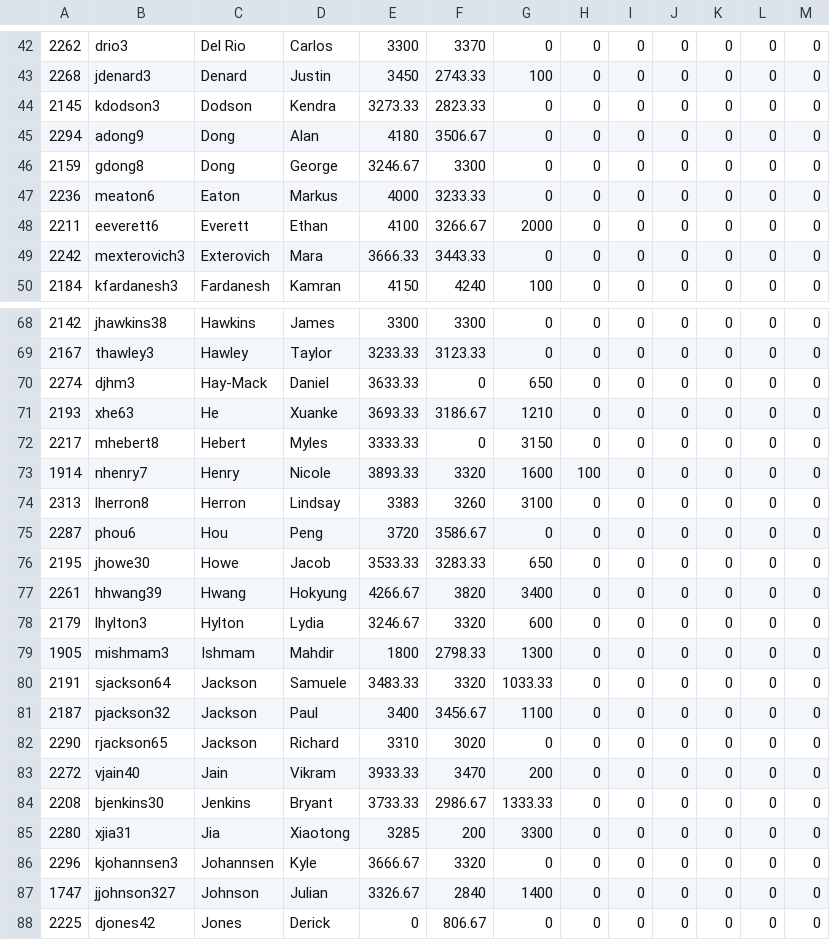
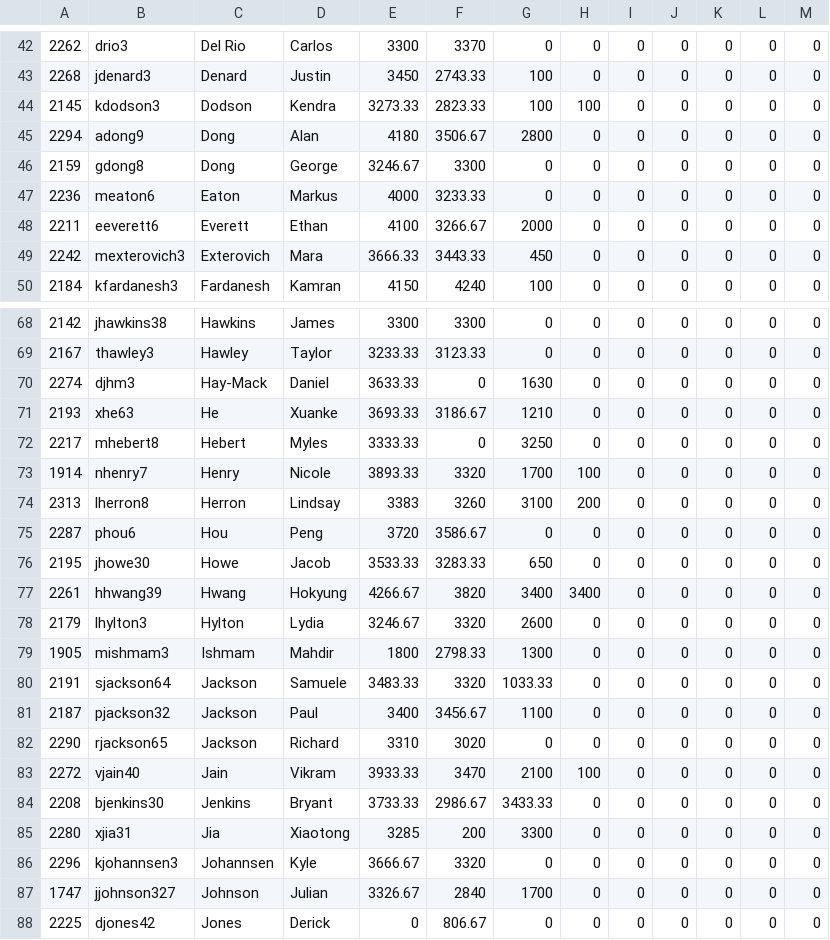
Before and after one commit to guoyu07/IntelligentReviewModel, a CSV file: admin/csv/Spring_2013_scores11.csv, drawn as a sheet; only a part is shown, gaps mark what is left out; the diff covers the shown part only.

```diff
--- a/admin/csv/Spring_2013_scores11.csv
+++ b/admin/csv/Spring_2013_scores11.csv
@@ -43,4 +43,4 @@
 2268,jdenard3,Denard," Justin",3450,2743.33,100,0,0,0,0,0,0
-2145,kdodson3,Dodson," Kendra",3273.33,2823.33,0,0,0,0,0,0,0
-2294,adong9,Dong," Alan",4180,3506.67,0,0,0,0,0,0,0
+2145,kdodson3,Dodson," Kendra",3273.33,2823.33,100,100,0,0,0,0,0
+2294,adong9,Dong," Alan",4180,3506.67,2800,0,0,0,0,0,0
 2159,gdong8,Dong," George",3246.67,3300,0,0,0,0,0,0,0
@@ -48,3 +48,3 @@
 2211,eeverett6,Everett," Ethan",4100,3266.67,2000,0,0,0,0,0,0
-2242,mexterovich3,Exterovich," Mara",3666.33,3443.33,0,0,0,0,0,0,0
+2242,mexterovich3,Exterovich," Mara",3666.33,3443.33,450,0,0,0,0,0,0
 2184,kfardanesh3,Fardanesh," Kamran",4150,4240,100,0,0,0,0,0,0
@@ -69,11 +69,11 @@
 2167,thawley3,Hawley," Taylor",3233.33,3123.33,0,0,0,0,0,0,0
-2274,djhm3,Hay-Mack," Daniel",3633.33,0,650,0,0,0,0,0,0
+2274,djhm3,Hay-Mack," Daniel",3633.33,0,1630,0,0,0,0,0,0
 2193,xhe63,He," Xuanke",3693.33,3186.67,1210,0,0,0,0,0,0
-2217,mhebert8,Hebert," Myles",3333.33,0,3150,0,0,0,0,0,0
-1914,nhenry7,Henry," Nicole",3893.33,3320,1600,100,0,0,0,0,0
-2313,lherron8,Herron," Lindsay",3383,3260,3100,0,0,0,0,0,0
+2217,mhebert8,Hebert," Myles",3333.33,0,3250,0,0,0,0,0,0
+1914,nhenry7,Henry," Nicole",3893.33,3320,1700,100,0,0,0,0,0
+2313,lherron8,Herron," Lindsay",3383,3260,3100,200,0,0,0,0,0
 2287,phou6,Hou," Peng",3720,3586.67,0,0,0,0,0,0,0
 2195,jhowe30,Howe," Jacob",3533.33,3283.33,650,0,0,0,0,0,0
-2261,hhwang39,Hwang," Hokyung",4266.67,3820,3400,0,0,0,0,0,0
-2179,lhylton3,Hylton," Lydia",3246.67,3320,600,0,0,0,0,0,0
+2261,hhwang39,Hwang," Hokyung",4266.67,3820,3400,3400,0,0,0,0,0
+2179,lhylton3,Hylton," Lydia",3246.67,3320,2600,0,0,0,0,0,0
 1905,mishmam3,Ishmam," Mahdir",1800,2798.33,1300,0,0,0,0,0,0
@@ -82,7 +82,7 @@
 2290,rjackson65,Jackson," Richard",3310,3020,0,0,0,0,0,0,0
-2272,vjain40,Jain," Vikram",3933.33,3470,200,0,0,0,0,0,0
-2208,bjenkins30,Jenkins," Bryant",3733.33,2986.67,1333.33,0,0,0,0,0,0
+2272,vjain40,Jain," Vikram",3933.33,3470,2100,100,0,0,0,0,0
+2208,bjenkins30,Jenkins," Bryant",3733.33,2986.67,3433.33,0,0,0,0,0,0
 2280,xjia31,Jia," Xiaotong",3285,200,3300,0,0,0,0,0,0
 2296,kjohannsen3,Johannsen," Kyle",3666.67,3320,0,0,0,0,0,0,0
-1747,jjohnson327,Johnson," Julian",3326.67,2840,1400,0,0,0,0,0,0
+1747,jjohnson327,Johnson," Julian",3326.67,2840,1700,0,0,0,0,0,0
 2225,djones42,Jones," Derick",0,806.67,0,0,0,0,0,0,0
```
Also changed, not shown: 46 edited cells elsewhere in this file, admin/csv/Spring_2013_grades.csv, 13 other files.
